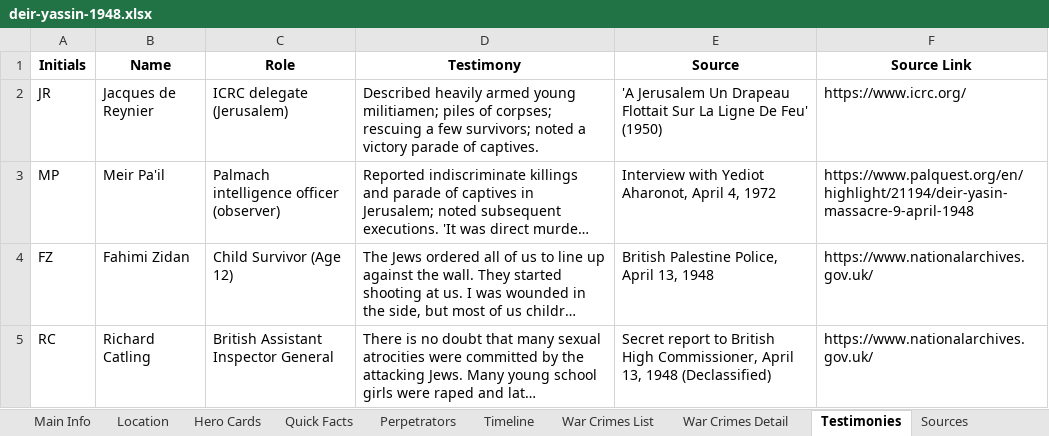
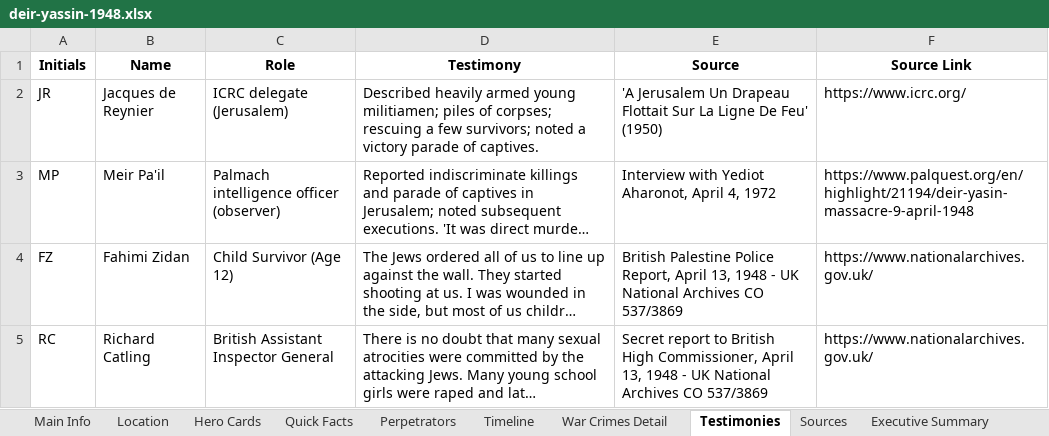
Before and after one commit to PalGenoPedia/PalGenoPedia, an Excel workbook: Pages/Historical_Massacres/deir-yassin-1948.xlsx, sheet Testimonies, drawn as a sheet; long unchanged cells end in …; values as stored, in another font and other column widths than the file's, no borders; the diff names each change by its address in the sheet, - before the commit and + after, or states it on an @@ line.

```diff
--- a/Pages/Historical_Massacres/deir-yassin-1948.xlsx (sheet Testimonies)
+++ b/Pages/Historical_Massacres/deir-yassin-1948.xlsx (sheet Testimonies)
-sheet tab: War Crimes List
-E4 (Source): British Palestine Police, April 13, 1948
+E4 (Source): British Palestine Police Report, April 13, 1948 - UK National Archives CO 537/3869
-E5 (Source): …13, 1948 (Declassified)
+E5 (Source): …13, 1948 - UK National Archives CO 537/3869
```
Also changed, not shown: sheet Sources, sheet Casualties, sheet Historical Impact, sheet Timeline, sheet War Crimes Detail, Pages/Historical_Massacres/lydda-death-march-1948.xlsx, Pages/Historical_Massacres/tantura-1948.xlsx, 56 other files.
